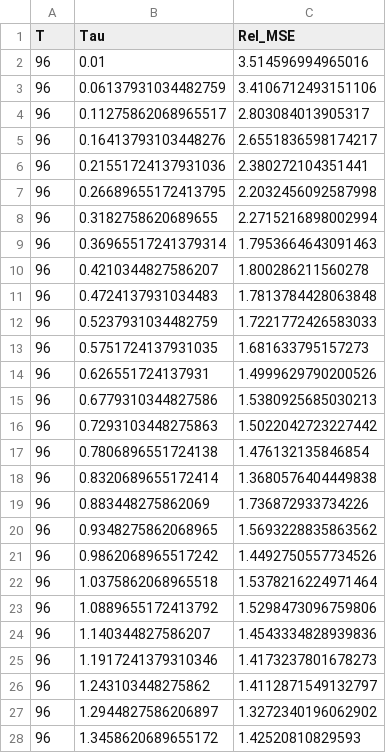
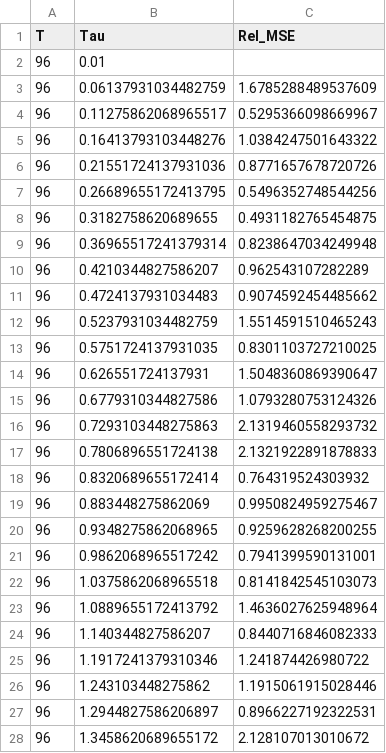
Before and after one commit to FerdinandLos/Monte-Carlo-Coding, a CSV file: Kilian and Murphy (2014)/Results/Master_Tradeoff_Curve.csv, drawn as a sheet; only a part is shown; the diff covers the shown part only.

```diff
--- a/Kilian and Murphy (2014)/Results/Master_Tradeoff_Curve.csv
+++ b/Kilian and Murphy (2014)/Results/Master_Tradeoff_Curve.csv
@@ -1,28 +1,28 @@
 T,Tau,Rel_MSE
-96,0.01,3.514596994965016
-96,0.06137931034482759,3.4106712493151106
-96,0.11275862068965517,2.803084013905317
-96,0.16413793103448276,2.6551836598174217
-96,0.21551724137931036,2.380272104351441
-96,0.26689655172413795,2.2032456092587998
-96,0.3182758620689655,2.2715216898002994
-96,0.36965517241379314,1.7953664643091463
-96,0.4210344827586207,1.800286211560278
-96,0.4724137931034483,1.7813784428063848
-96,0.5237931034482759,1.7221772426583033
-96,0.5751724137931035,1.681633795157273
-96,0.626551724137931,1.4999629790200526
-96,0.6779310344827586,1.5380925685030213
-96,0.7293103448275863,1.5022042723227442
-96,0.7806896551724138,1.476132135846854
-96,0.8320689655172414,1.3680576404449838
-96,0.883448275862069,1.736872933734226
-96,0.9348275862068965,1.5693228835863562
-96,0.9862068965517242,1.4492750557734526
-96,1.0375862068965518,1.5378216224971464
-96,1.0889655172413792,1.5298473096759806
-96,1.140344827586207,1.4543334828939836
-96,1.1917241379310346,1.4173237801678273
-96,1.243103448275862,1.4112871549132797
-96,1.2944827586206897,1.3272340196062902
-96,1.3458620689655172,1.42520810829593
+96,0.01,
+96,0.06137931034482759,1.6785288489537609
+96,0.11275862068965517,0.5295366098669967
+96,0.16413793103448276,1.0384247501643322
+96,0.21551724137931036,0.8771657678720726
+96,0.26689655172413795,0.5496352748544256
+96,0.3182758620689655,0.4931182765454875
+96,0.36965517241379314,0.8238647034249948
+96,0.4210344827586207,0.962543107282289
+96,0.4724137931034483,0.9074592454485662
+96,0.5237931034482759,1.5514591510465243
+96,0.5751724137931035,0.8301103727210025
+96,0.626551724137931,1.5048360869390647
+96,0.6779310344827586,1.0793280753124326
+96,0.7293103448275863,2.1319460558293732
+96,0.7806896551724138,2.1321922891878833
+96,0.8320689655172414,0.764319524303932
+96,0.883448275862069,0.9950824959275467
+96,0.9348275862068965,0.9259628268200255
+96,0.9862068965517242,0.7941399590131001
+96,1.0375862068965518,0.8141842545103073
+96,1.0889655172413792,1.4636027625948964
+96,1.140344827586207,0.8440716846082333
+96,1.1917241379310346,1.241874426980722
+96,1.243103448275862,1.1915061915028446
+96,1.2944827586206897,0.8966227192322531
+96,1.3458620689655172,2.128107013010672
```
Also changed, not shown: 33 edited cells elsewhere in this file, Kilian and Murphy (2014)/Results/Master_BMA_Weights_iters100.csv, Kilian and Murphy (2014)/Results/Master_MDD_Surface.csv, 24 other files.
